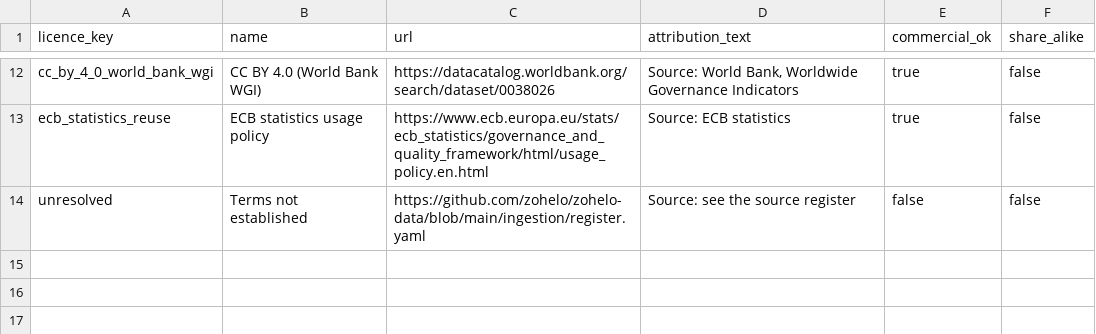
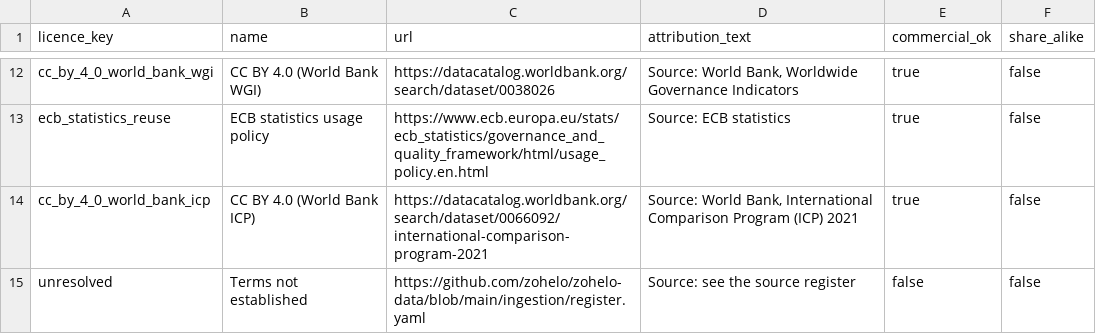
Before and after one commit to zohelo/zohelo-data, a CSV file: warehouse/seeds/licence.csv, drawn as a sheet; only a part is shown, gaps mark what is left out.

```diff
--- a/warehouse/seeds/licence.csv
+++ b/warehouse/seeds/licence.csv
@@ -13,2 +13,3 @@ cc_by_4_0_world_bank_wgi,CC BY 4.0 (World Bank WGI),https://datacatalog.worldban
 ecb_statistics_reuse,ECB statistics usage policy,https://www.ecb.europa.eu/stats/ecb_statistics/governance_and_quality_framework/html/usage_policy.en.html,Source: ECB statistics,true,false
+cc_by_4_0_world_bank_icp,CC BY 4.0 (World Bank ICP),https://datacatalog.worldbank.org/search/dataset/0066092/international-comparison-program-2021,"Source: World Bank, International Comparison Program (ICP) 2021",true,false
 unresolved,Terms not established,https://github.com/zohelo/zohelo-data/blob/main/ingestion/register.yaml,Source: see the source register,false,false
```
Also changed, not shown: warehouse/seeds/source.csv, 4 other files.
